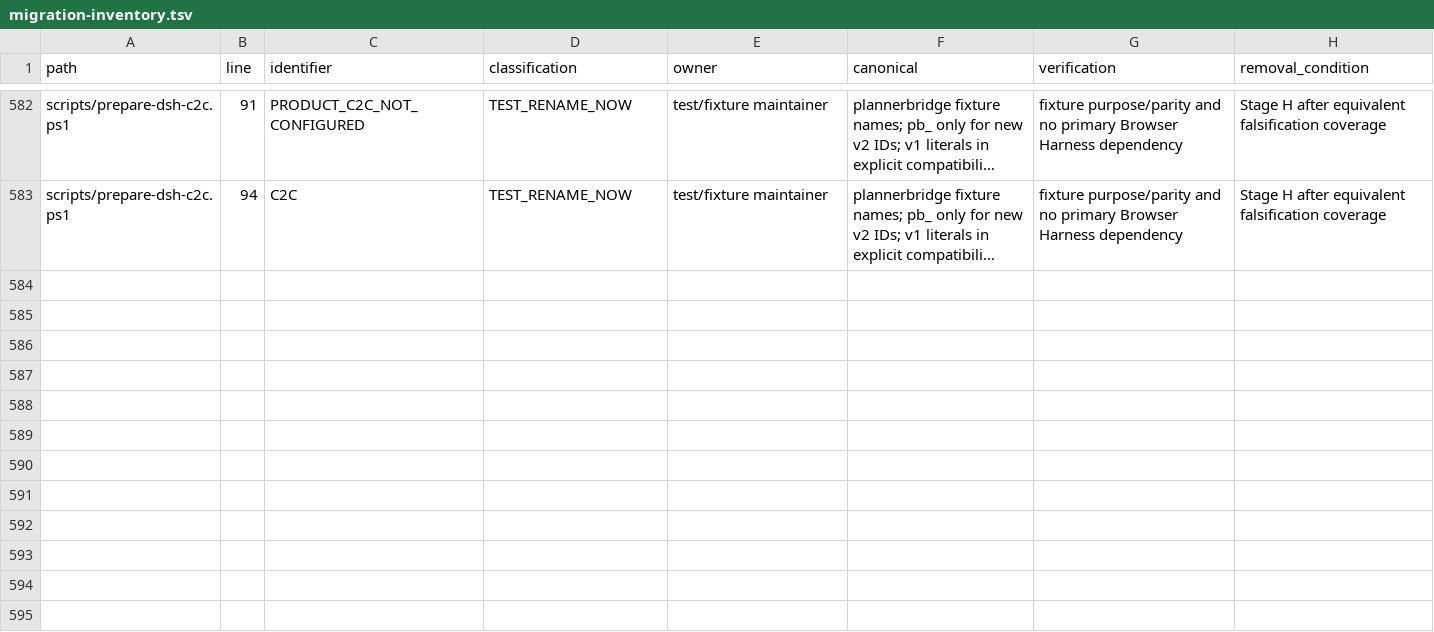
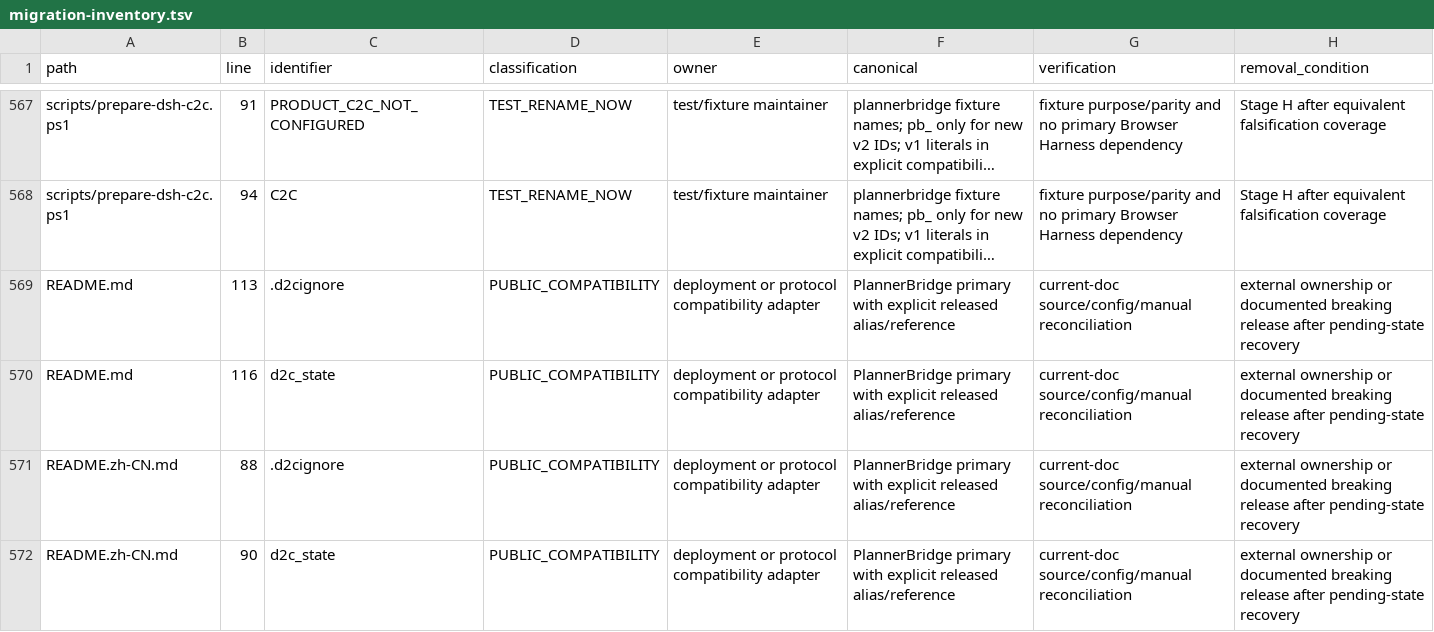
Before and after one commit to jingchangshi/DSHWithChatGPT, a TSV file: docs/migration-inventory.tsv, drawn as a sheet; only a part is shown, gaps mark what is left out; long unchanged cells end in …; the diff covers the shown part only; the diff names each change by its address in the sheet, - before the commit and + after, or states it on an @@ line.

Commit message:
docs: align Windows PlannerBridge delivery and evidence boundaries

```diff
--- a/docs/migration-inventory.tsv
+++ b/docs/migration-inventory.tsv
+row 569: README.md | 113 | .d2cignore | PUBLIC_COMPATIBILITY | deployment or protocol compatibility adapter | PlannerBridge primary with explicit released alias/reference | current-doc source/config/manual reconciliation | external ownership or documented breaking release after pending-state recovery
+row 570: README.md | 116 | d2c_state | PUBLIC_COMPATIBILITY | deployment or protocol compatibility adapter | PlannerBridge primary with explicit released alias/reference | current-doc source/config/manual reconciliation | external ownership or documented breaking release after pending-state recovery
+row 571: README.zh-CN.md | 88 | .d2cignore | PUBLIC_COMPATIBILITY | deployment or protocol compatibility adapter | PlannerBridge primary with explicit released alias/reference | current-doc source/config/manual reconciliation | external ownership or documented breaking release after pending-state recovery
+row 572: README.zh-CN.md | 90 | d2c_state | PUBLIC_COMPATIBILITY | deployment or protocol compatibility adapter | PlannerBridge primary with explicit released alias/reference | current-doc source/config/manual reconciliation | external ownership or documented breaking release after pending-state recovery
```
Also changed, not shown: 4 added rows and 15 removed rows elsewhere in this file, 7 other files.
